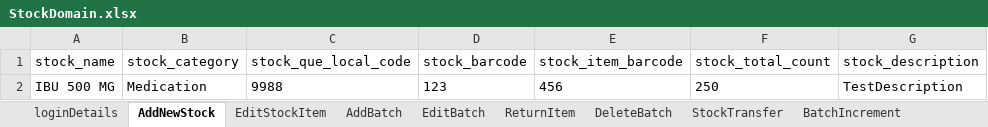
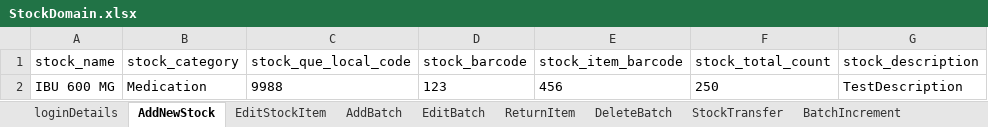
Before and after one commit to manojvyavahare27/C4Automation, an Excel workbook: ExcelFiles/StockDomain.xlsx, sheet AddNewStock, drawn as a sheet; only a part is shown; values as stored, in another font and other column widths than the file's, no borders; the diff names each change by its address in the sheet, - before the commit and + after, or states it on an @@ line.

Commit message:
Stock excel

```diff
--- a/ExcelFiles/StockDomain.xlsx (sheet AddNewStock)
+++ b/ExcelFiles/StockDomain.xlsx (sheet AddNewStock)
-A2 (stock_name): IBU 500 MG
+A2 (stock_name): IBU 600 MG
```
Also changed, not shown: sheet EditStockItem.
